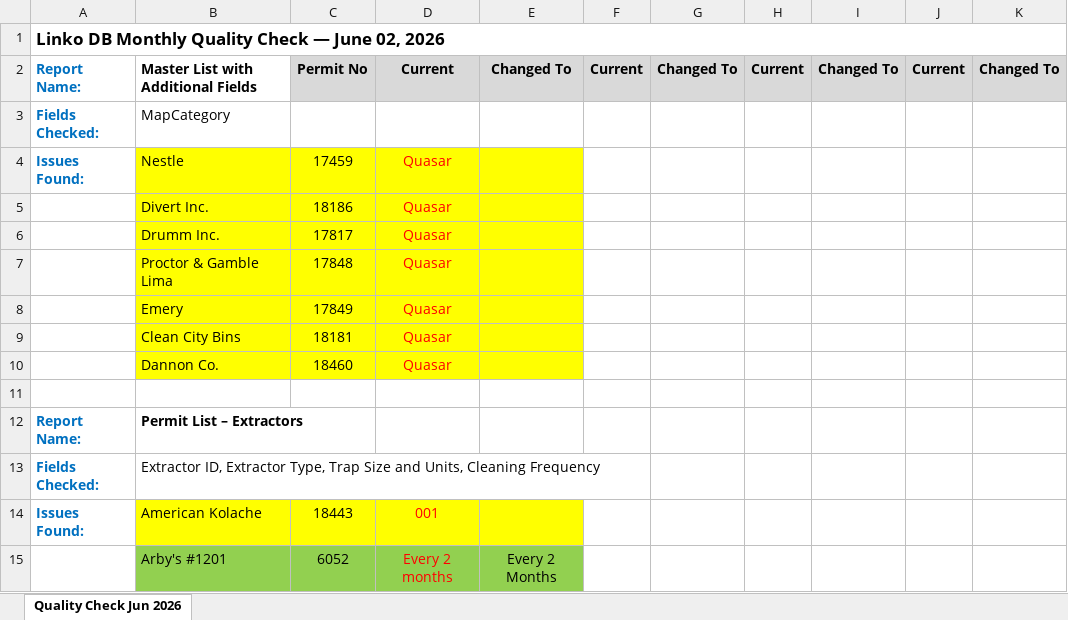
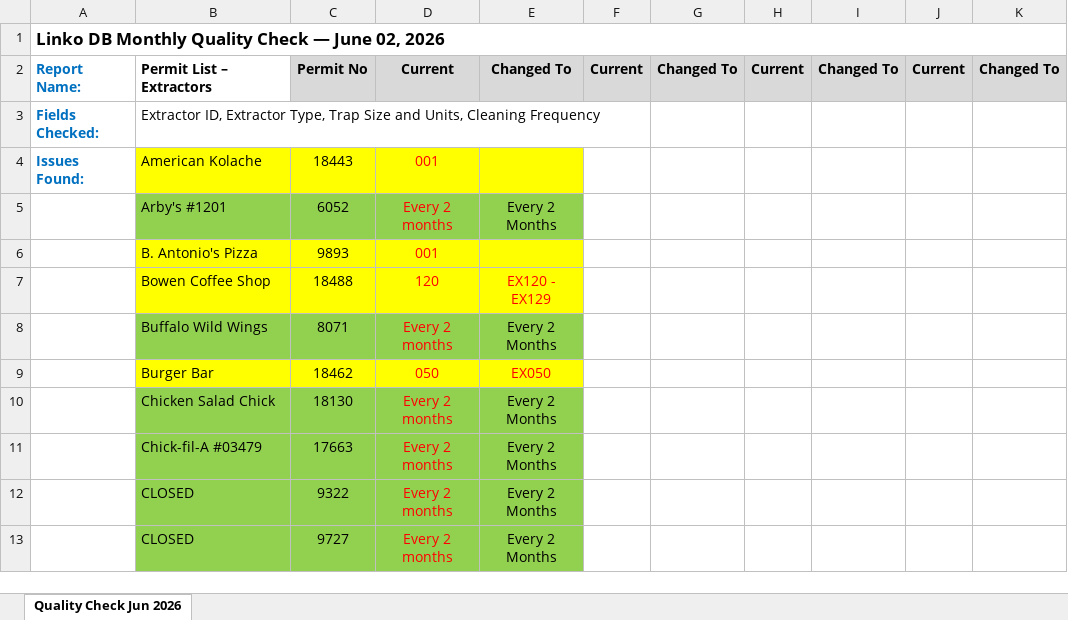
Before and after one commit to nophu/LinkoDB_Monthly_Cleanup_Script, an Excel workbook: LinkoDB_Monthly_Cleanup_Script/output/Monthly_Quality_Check_Report.xlsx, sheet Quality Check Jun 2026, drawn as a sheet; only a part is shown; the shorter side is filled out with more unchanged rows; values as stored, in another font and other column widths than the file's, no borders; removed rows and columns are numbered as before the commit, all else as after; the diff covers the shown part only; the diff names each change by its address in the sheet, - before the commit and + after, or states it on an @@ line.

```diff
--- a/LinkoDB_Monthly_Cleanup_Script/output/Monthly_Quality_Check_Report.xlsx (sheet Quality Check Jun 2026)
+++ b/LinkoDB_Monthly_Cleanup_Script/output/Monthly_Quality_Check_Report.xlsx (sheet Quality Check Jun 2026)
-B2: Master List with Additional Fields
+B2: Permit List – Extractors
@@ row 3 moved to row 51: Fields Checked: @@
-row 4: Issues Found: | Nestle | 17459 | Quasar
-row 5:  | Divert Inc. | 18186 | Quasar
-row 6:  | Drumm Inc. | 17817 | Quasar
-row 7:  | Proctor & Gamble Lima | 17848 | Quasar
-row 8:  | Emery | 17849 | Quasar
-row 9:  | Clean City Bins | 18181 | Quasar
-row 10:  | Dannon Co. | 18460 | Quasar
-row 11: (empty)
-row 12: Report Name: | Permit List – Extractors
```
Also changed, not shown: 3 added rows, 16 removed rows, 5 edited cells and cell formats elsewhere in this sheet, 3 other files.
